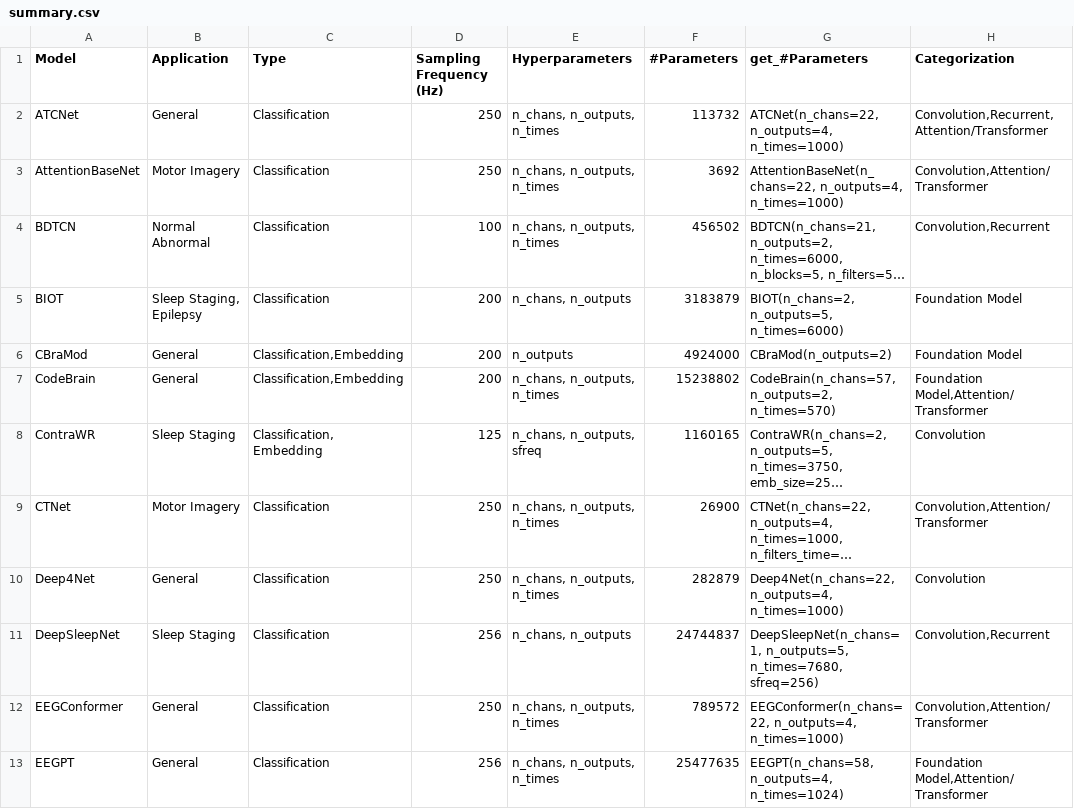
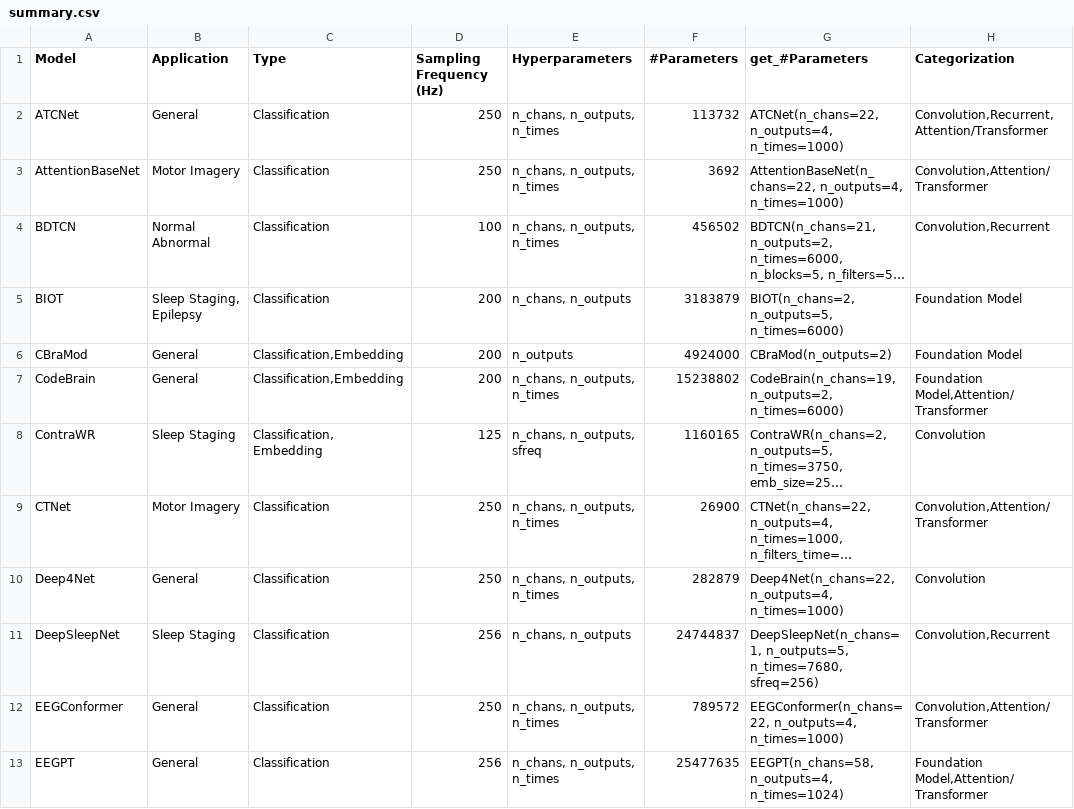
Before and after one commit to braindecode/braindecode, a CSV file: braindecode/models/summary.csv, drawn as a sheet; only a part is shown; long unchanged cells end in …; the diff names each change by its address in the sheet, - before the commit and + after, or states it on an @@ line.

Commit message:
Fix CodeBrain: 3-layer MLP head, correct pretraining params (19ch/6000t)

```diff
--- a/braindecode/models/summary.csv
+++ b/braindecode/models/summary.csv
-G7 (get_#Parameters): CodeBrain(n_chans=57, n_outputs=2, n_times=570)
+G7 (get_#Parameters): CodeBrain(n_chans=19, n_outputs=2, n_times=6000)
```
Also changed, not shown: 3 other files.
